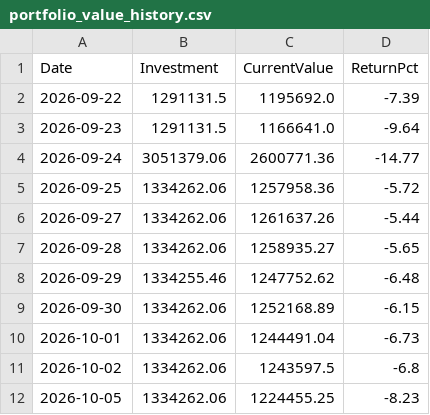
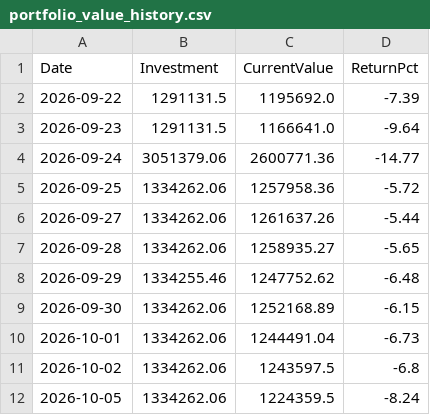
Before and after one commit to Tariqkhattak79/psx-ai-agent, a CSV file: portfolio_value_history.csv, drawn as a sheet.

Commit message:
Auto: history update 2026-10-05 10:23

```diff
--- a/portfolio_value_history.csv
+++ b/portfolio_value_history.csv
@@ -11,2 +11,2 @@ Date,Investment,CurrentValue,ReturnPct
 2026-10-02,1334262.06,1243597.5,-6.8
-2026-10-05,1334262.06,1224455.25,-8.23
+2026-10-05,1334262.06,1224359.5,-8.24
```
